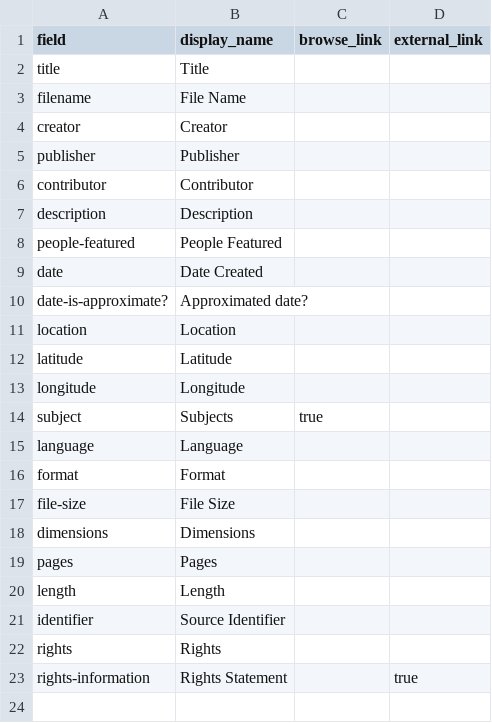
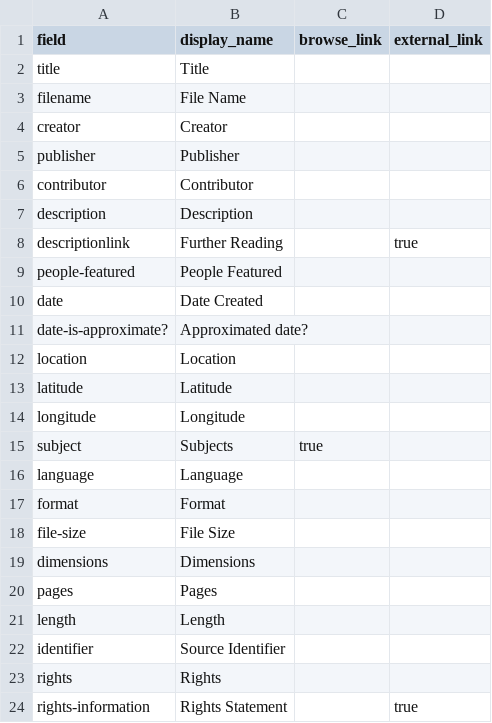
Before and after one commit to OMLuhring/Iowa-Vietnam, a CSV file: _data/config-metadata.csv, drawn as a sheet.

Commit message:
Update config-metadata.csv

```diff
--- a/_data/config-metadata.csv
+++ b/_data/config-metadata.csv
@@ -7,2 +7,3 @@ contributor, Contributor
 description, Description
+descriptionlink, Further Reading,,true
 people-featured, People Featured
```
